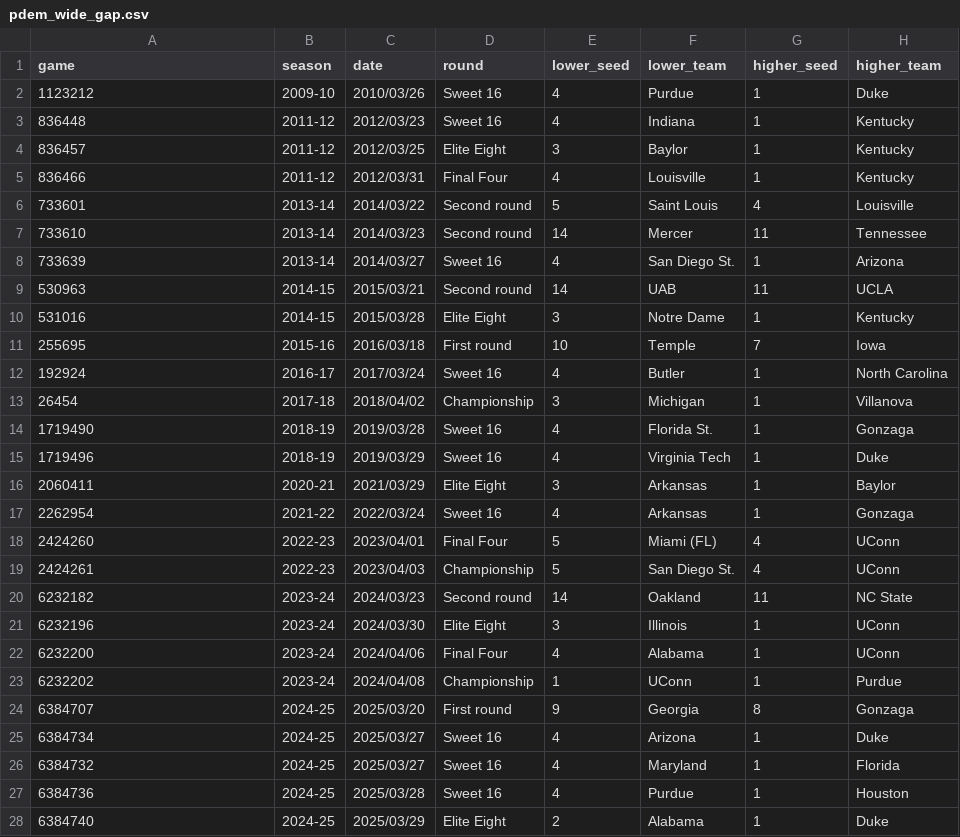
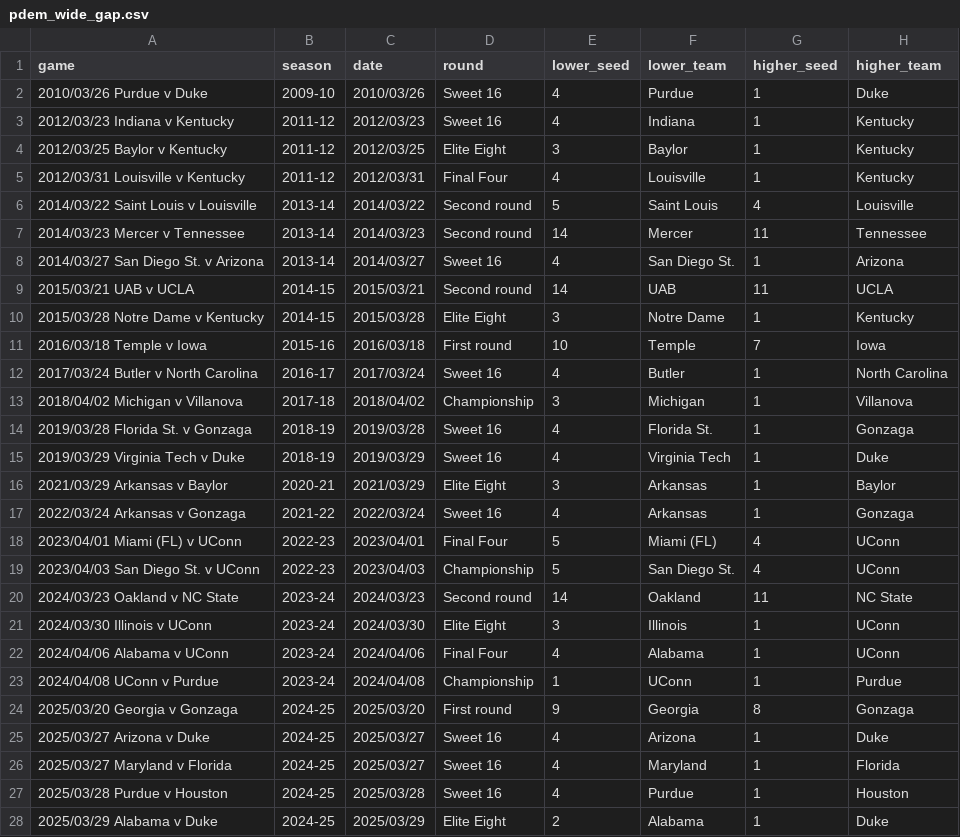
Before and after one commit to alexarm1232-cmd/Strongside, a CSV file: reports/pdem_wide_gap.csv, drawn as a sheet; only a part is shown; the diff covers the shown part only; the diff names each change by its address in the sheet, - before the commit and + after, or states it on an @@ line.

Commit message:
Tournament upsets page on the site (menu link on every season page); the 30 wide-gap games count as upsets; show only one game in the upset chart

```diff
--- a/reports/pdem_wide_gap.csv
+++ b/reports/pdem_wide_gap.csv
-A2 (game): 1123212
+A2 (game): 2010/03/26 Purdue v Duke
-A3 (game): 836448
+A3 (game): 2012/03/23 Indiana v Kentucky
-A4 (game): 836457
+A4 (game): 2012/03/25 Baylor v Kentucky
-A5 (game): 836466
+A5 (game): 2012/03/31 Louisville v Kentucky
-A6 (game): 733601
+A6 (game): 2014/03/22 Saint Louis v Louisville
-A7 (game): 733610
+A7 (game): 2014/03/23 Mercer v Tennessee
-A8 (game): 733639
+A8 (game): 2014/03/27 San Diego St. v Arizona
-A9 (game): 530963
+A9 (game): 2015/03/21 UAB v UCLA
-A10 (game): 531016
+A10 (game): 2015/03/28 Notre Dame v Kentucky
-A11 (game): 255695
+A11 (game): 2016/03/18 Temple v Iowa
-A12 (game): 192924
+A12 (game): 2017/03/24 Butler v North Carolina
-A13 (game): 26454
+A13 (game): 2018/04/02 Michigan v Villanova
-A14 (game): 1719490
+A14 (game): 2019/03/28 Florida St. v Gonzaga
-A15 (game): 1719496
+A15 (game): 2019/03/29 Virginia Tech v Duke
-A16 (game): 2060411
+A16 (game): 2021/03/29 Arkansas v Baylor
-A17 (game): 2262954
+A17 (game): 2022/03/24 Arkansas v Gonzaga
-A18 (game): 2424260
+A18 (game): 2023/04/01 Miami (FL) v UConn
-A19 (game): 2424261
+A19 (game): 2023/04/03 San Diego St. v UConn
-A20 (game): 6232182
+A20 (game): 2024/03/23 Oakland v NC State
-A21 (game): 6232196
+A21 (game): 2024/03/30 Illinois v UConn
-A22 (game): 6232200
+A22 (game): 2024/04/06 Alabama v UConn
-A23 (game): 6232202
+A23 (game): 2024/04/08 UConn v Purdue
-A24 (game): 6384707
+A24 (game): 2025/03/20 Georgia v Gonzaga
-A25 (game): 6384734
+A25 (game): 2025/03/27 Arizona v Duke
-A26 (game): 6384732
+A26 (game): 2025/03/27 Maryland v Florida
-A27 (game): 6384736
+A27 (game): 2025/03/28 Purdue v Houston
-A28 (game): 6384740
+A28 (game): 2025/03/29 Alabama v Duke
```
Also changed, not shown: 3 edited cells elsewhere in this file, 42 other files.
